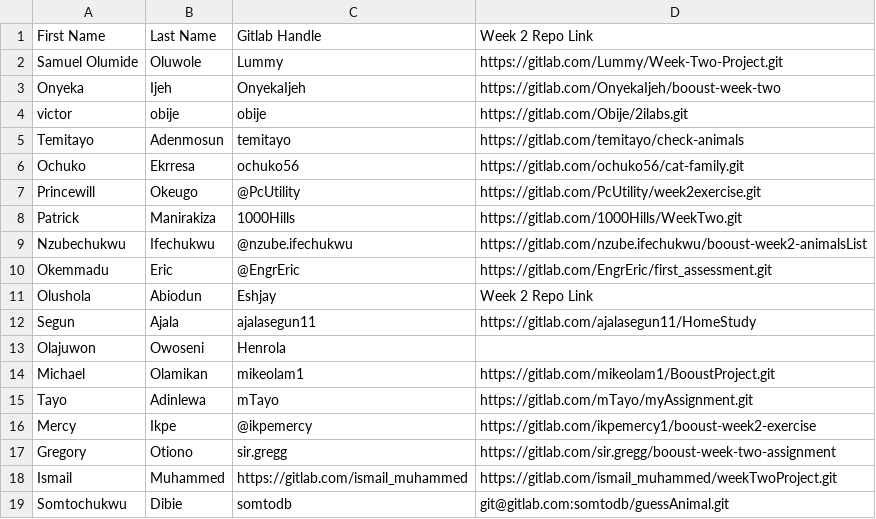
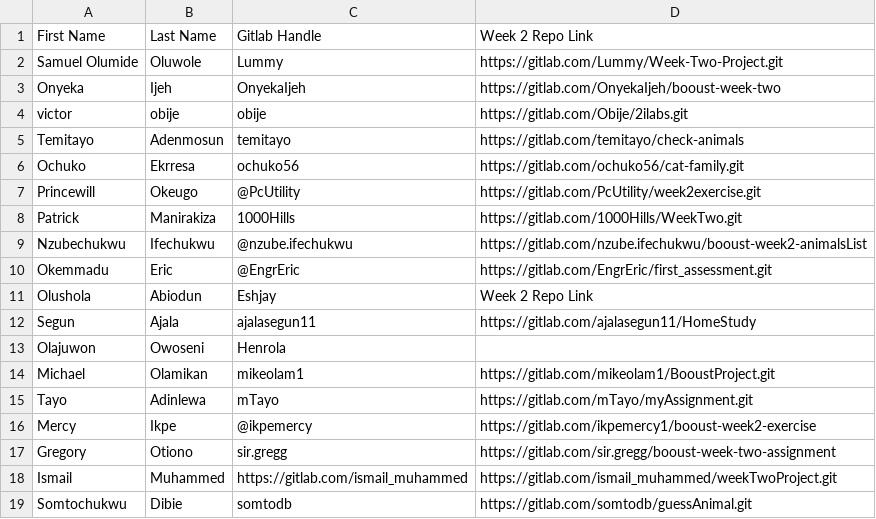
Before and after one commit to thobby16/weekk, a CSV file: participants.csv, drawn as a sheet.

Commit message:
Add Somtochukwu to participants.csv

```diff
--- a/participants.csv
+++ b/participants.csv
@@ -18,2 +18,2 @@ Gregory,Otiono,sir.gregg,https://gitlab.com/sir.gregg/booust-week-two-assignment
 Ismail, Muhammed, https://gitlab.com/ismail_muhammed, https://gitlab.com/ismail_muhammed/weekTwoProject.git
-Somtochukwu,Dibie,somtodb,git@gitlab.com:somtodb/guessAnimal.git
+Somtochukwu, Dibie, somtodb, https://gitlab.com/somtodb/guessAnimal.git
```
